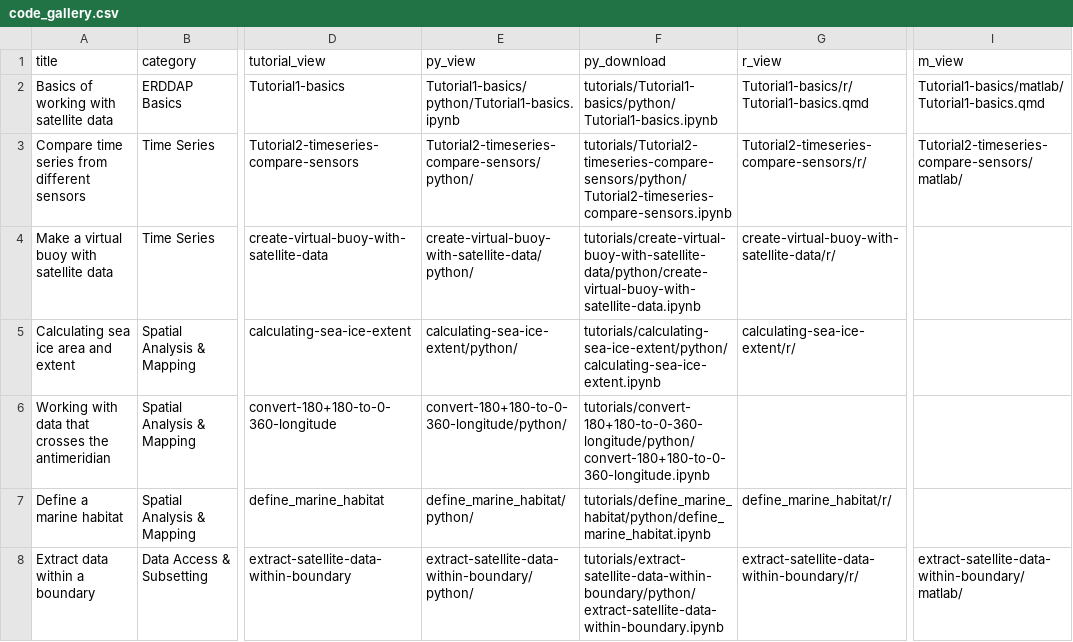
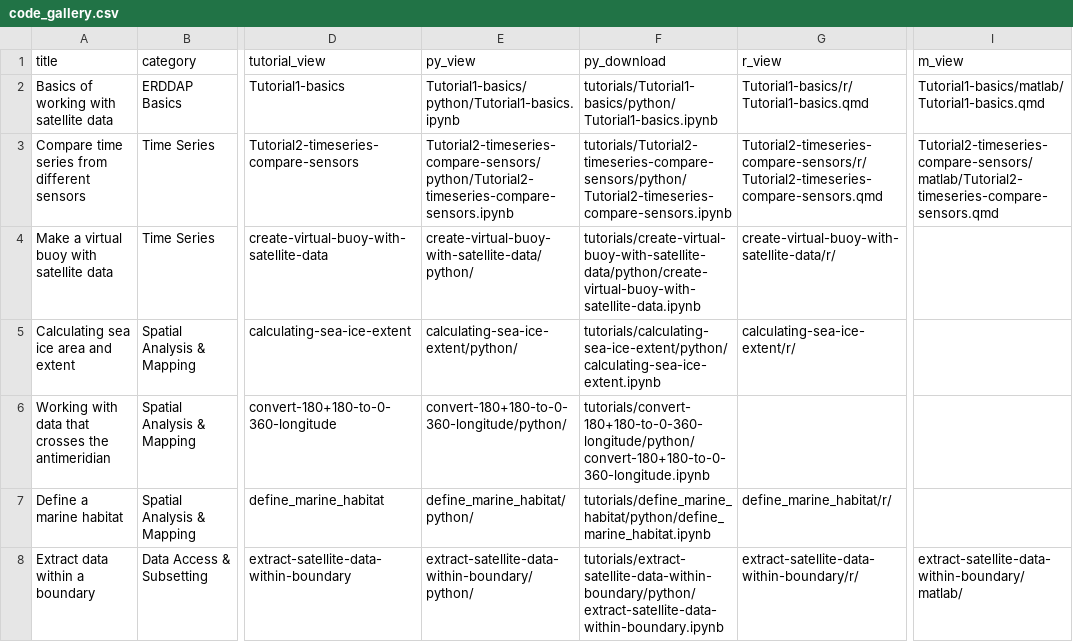
Before and after one commit to coastwatch-training/coastwatch-training.github.io, a CSV file: tutorials/code_gallery.csv, drawn as a sheet; only a part is shown, gaps mark what is left out; the diff names each change by its address in the sheet, - before the commit and + after, or states it on an @@ line.

```diff
--- a/tutorials/code_gallery.csv
+++ b/tutorials/code_gallery.csv
-E3 (py_view): Tutorial2-timeseries-compare-sensors/python/
+E3 (py_view): Tutorial2-timeseries-compare-sensors/python/Tutorial2-timeseries-compare-sensors.ipynb
-G3 (r_view): Tutorial2-timeseries-compare-sensors/r/
+G3 (r_view): Tutorial2-timeseries-compare-sensors/r/Tutorial2-timeseries-compare-sensors.qmd
-I3 (m_view): Tutorial2-timeseries-compare-sensors/matlab/
+I3 (m_view): Tutorial2-timeseries-compare-sensors/matlab/Tutorial2-timeseries-compare-sensors.qmd
```
Also changed, not shown: 28 other files.
